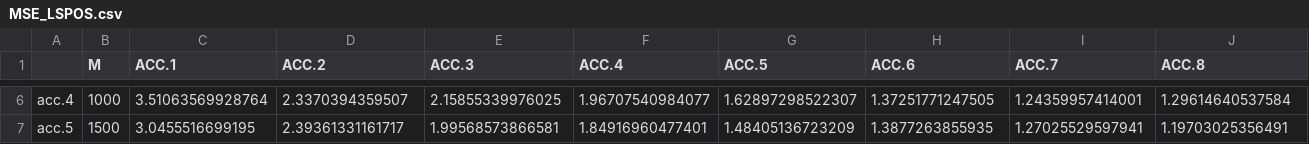
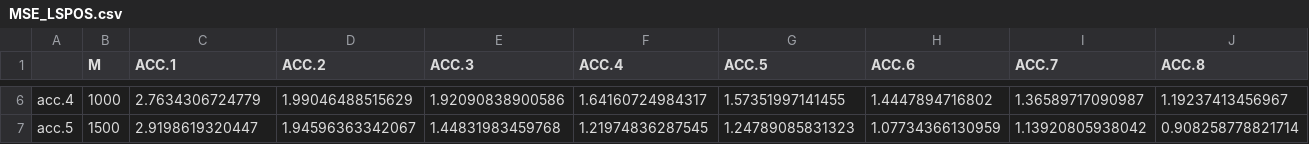
Before and after one commit to yushuatpurdue/populationsgld, a CSV file: MSE_LSPOS.csv, drawn as a sheet; only a part is shown, gaps mark what is left out; the diff covers the shown part only.

Commit message:
modified:   MSE_LSPOS.csv

```diff
--- a/MSE_LSPOS.csv
+++ b/MSE_LSPOS.csv
@@ -6,2 +6,2 @@
-"acc.4",1000,3.51063569928764,2.3370394359507,2.15855339976025,1.96707540984077,1.62897298522307,1.37251771247505,1.24359957414001,1.29614640537584
-"acc.5",1500,3.0455516699195,2.39361331161717,1.99568573866581,1.84916960477401,1.48405136723209,1.3877263855935,1.27025529597941,1.19703025356491
+"acc.4",1000,2.7634306724779,1.99046488515629,1.92090838900586,1.64160724984317,1.57351997141455,1.4447894716802,1.36589717090987,1.19237413456967
+"acc.5",1500,2.9198619320447,1.94596363342067,1.44831983459768,1.21974836287545,1.24789085831323,1.07734366130959,1.13920805938042,0.908258778821714
```
Also changed, not shown: 32 edited cells elsewhere in this file.
